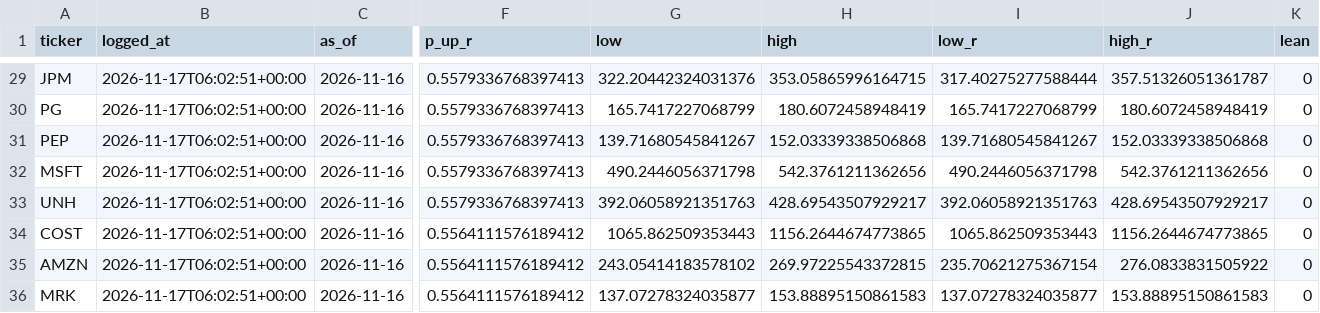
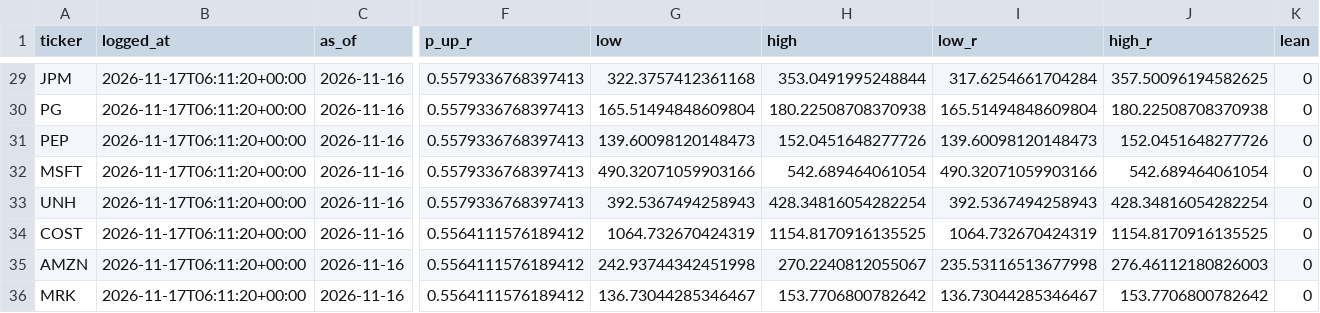
Before and after one commit to FaizSyed13/Prolepsis, a CSV file: reports/forecast_log.csv, drawn as a sheet; only a part is shown, gaps mark what is left out; the diff covers the shown part only; the diff names each change by its address in the sheet, - before the commit and + after, or states it on an @@ line.

```diff
--- a/reports/forecast_log.csv
+++ b/reports/forecast_log.csv
-B29:B36 (logged_at): 2026-11-17T06:02:51+00:00
+B29:B36 (logged_at): 2026-11-17T06:11:20+00:00
-G29 (low): 322.20442324031376
+G29 (low): 322.3757412361168
-H29 (high): 353.05865996164715
+H29 (high): 353.0491995248844
-I29 (low_r): 317.40275277588444
+I29 (low_r): 317.6254661704284
-J29 (high_r): 357.51326051361787
+J29 (high_r): 357.50096194582625
-G30 (low): 165.7417227068799
+G30 (low): 165.51494848609804
-H30 (high): 180.6072458948419
+H30 (high): 180.22508708370938
-I30 (low_r): 165.7417227068799
+I30 (low_r): 165.51494848609804
-J30 (high_r): 180.6072458948419
+J30 (high_r): 180.22508708370938
-G31 (low): 139.71680545841267
+G31 (low): 139.60098120148473
-H31 (high): 152.03339338506868
+H31 (high): 152.0451648277726
-I31 (low_r): 139.71680545841267
+I31 (low_r): 139.60098120148473
-J31 (high_r): 152.03339338506868
+J31 (high_r): 152.0451648277726
-G32 (low): 490.2446056371798
+G32 (low): 490.32071059903166
-H32 (high): 542.3761211362656
+H32 (high): 542.689464061054
-I32 (low_r): 490.2446056371798
+I32 (low_r): 490.32071059903166
-J32 (high_r): 542.3761211362656
+J32 (high_r): 542.689464061054
-G33 (low): 392.06058921351763
+G33 (low): 392.5367494258943
-H33 (high): 428.69543507929217
+H33 (high): 428.34816054282254
-I33 (low_r): 392.06058921351763
+I33 (low_r): 392.5367494258943
-J33 (high_r): 428.69543507929217
+J33 (high_r): 428.34816054282254
-G34 (low): 1065.862509353443
+G34 (low): 1064.732670424319
-H34 (high): 1156.2644674773865
+H34 (high): 1154.8170916135525
-I34 (low_r): 1065.862509353443
+I34 (low_r): 1064.732670424319
-J34 (high_r): 1156.2644674773865
+J34 (high_r): 1154.8170916135525
-G35 (low): 243.05414183578102
+G35 (low): 242.93744342451998
-H35 (high): 269.97225543372815
+H35 (high): 270.2240812055067
-I35 (low_r): 235.70621275367154
+I35 (low_r): 235.53116513677998
-J35 (high_r): 276.0833831505922
+J35 (high_r): 276.46112180826003
-G36 (low): 137.07278324035877
+G36 (low): 136.73044285346467
-H36 (high): 153.88895150861583
+H36 (high): 153.7706800782642
-I36 (low_r): 137.07278324035877
+I36 (low_r): 136.73044285346467
-J36 (high_r): 153.88895150861583
+J36 (high_r): 153.7706800782642
```
Also changed, not shown: 60 edited cells elsewhere in this file.
